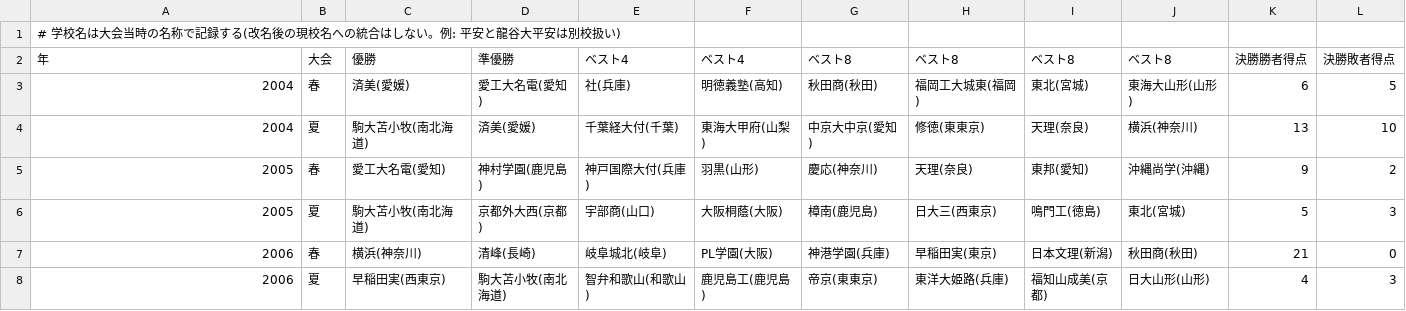
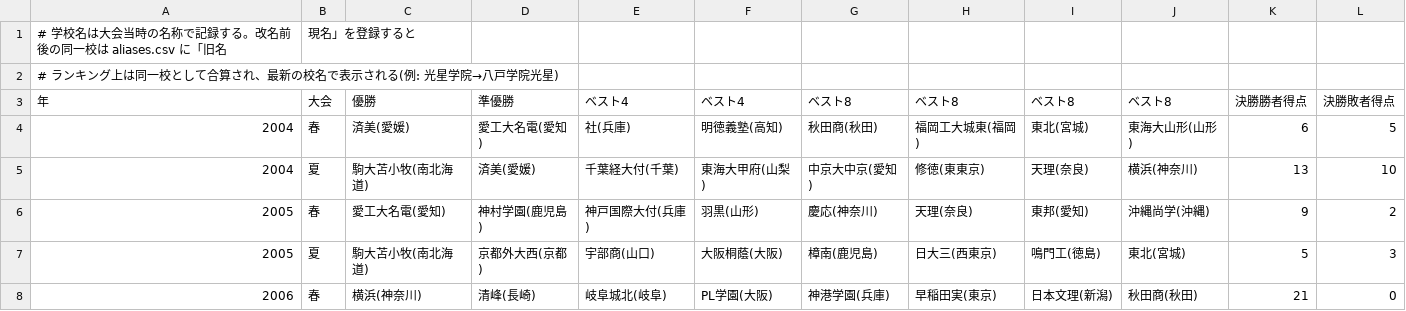
Before and after one commit to yumo120921/koshien-ranking, a CSV file: data/koshien/results.csv, drawn as a sheet; only a part is shown; the shorter side is filled out with more unchanged rows.

Commit message:
Merge renamed schools in Koshien ranking via aliases (display latest name)

```diff
--- a/data/koshien/results.csv
+++ b/data/koshien/results.csv
@@ -1,2 +1,3 @@
-# 学校名は大会当時の名称で記録する(改名後の現校名への統合はしない。例: 平安と龍谷大平安は別校扱い)
+# 学校名は大会当時の名称で記録する。改名前後の同一校は aliases.csv に「旧名,現名」を登録すると
+# ランキング上は同一校として合算され、最新の校名で表示される(例: 光星学院→八戸学院光星)
 年,大会,優勝,準優勝,ベスト4,ベスト4,ベスト8,ベスト8,ベスト8,ベスト8,決勝勝者得点,決勝敗者得点
```
Also changed, not shown: 3 other files.
